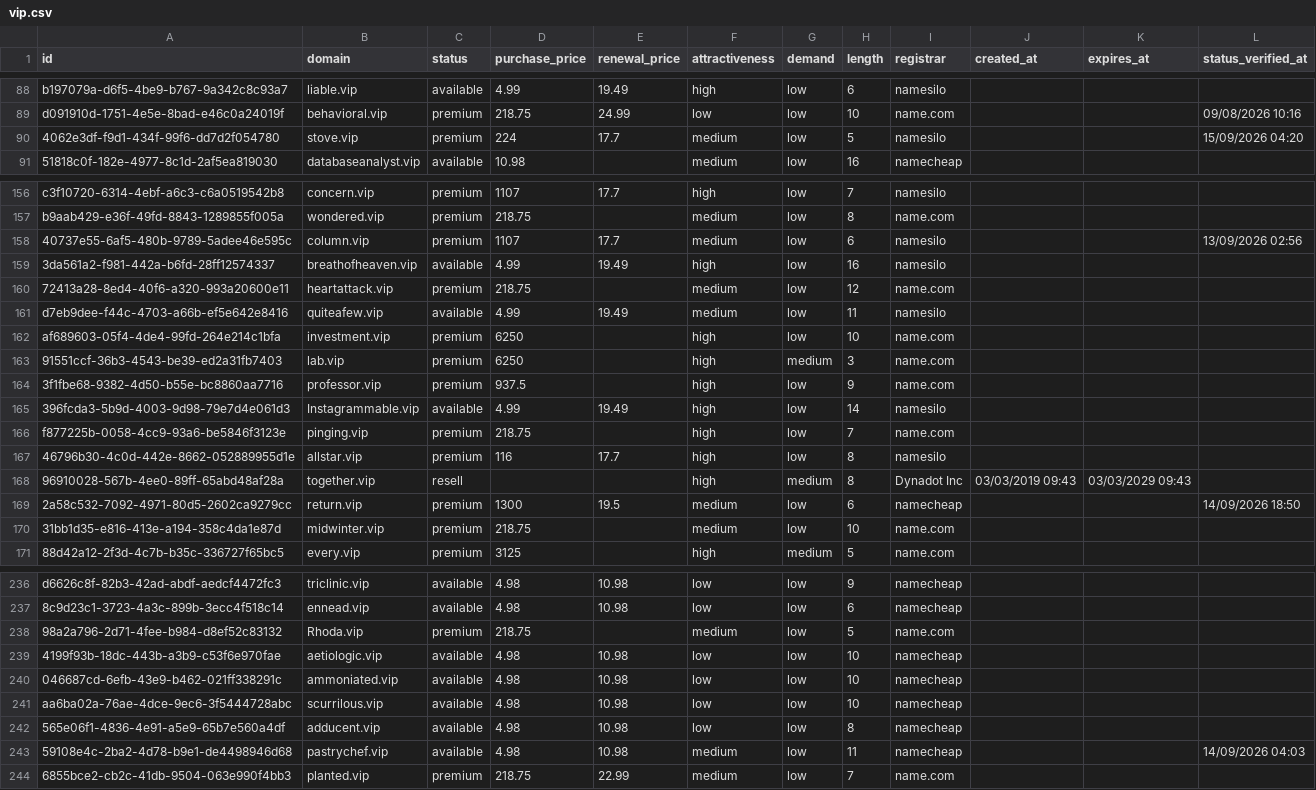
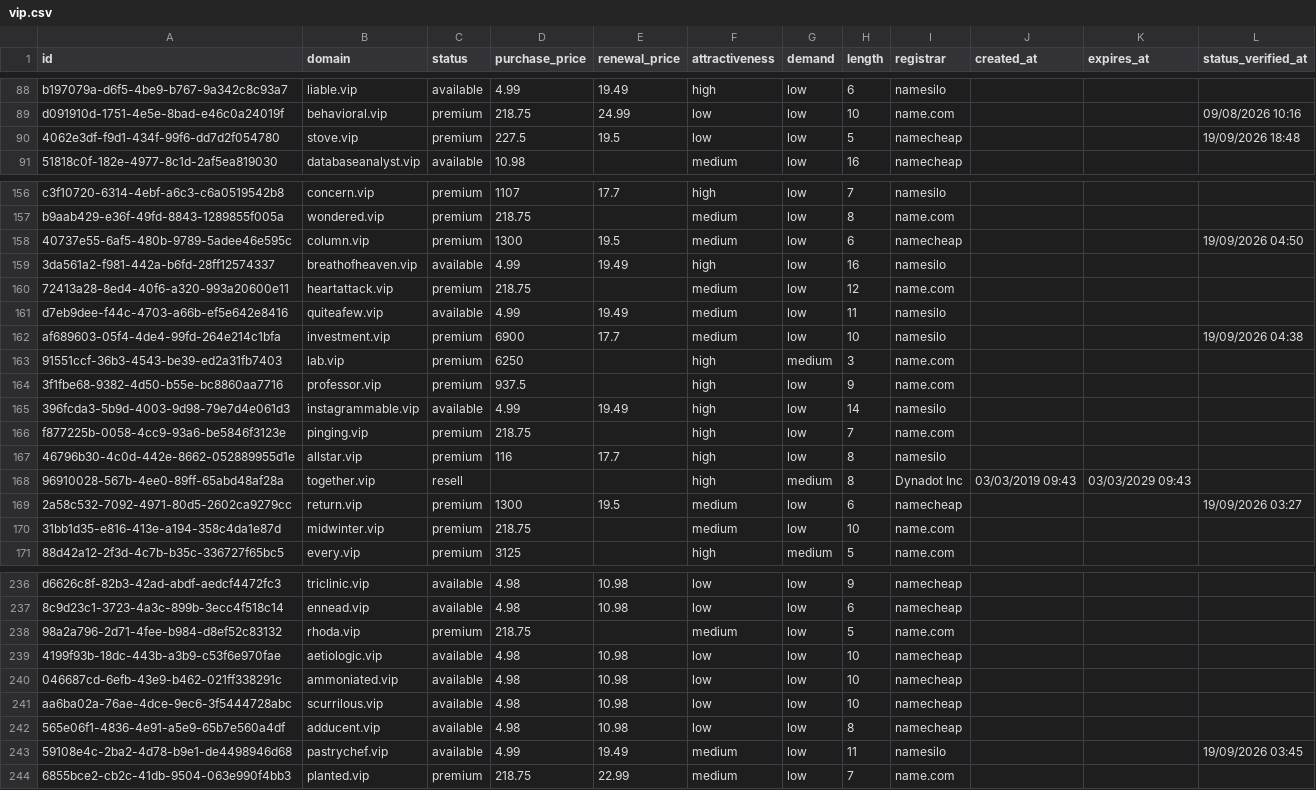
Before and after one commit to UniqueDomains/vip-oneword-domains, a CSV file: vip.csv, drawn as a sheet; only a part is shown, gaps mark what is left out; the diff covers the shown part only.

Commit message:
Domains update

```diff
--- a/vip.csv
+++ b/vip.csv
@@ -89,3 +89,3 @@ b197079a-d6f5-4be9-b767-9a342c8c93a7,liable.vip,available,4.99,19.49,high,low,6,
 d091910d-1751-4e5e-8bad-e46c0a24019f,behavioral.vip,premium,218.75,24.99,low,low,10,name.com,,,09/08/2026 10:16
-4062e3df-f9d1-434f-99f6-dd7d2f054780,stove.vip,premium,224,17.7,medium,low,5,namesilo,,,15/09/2026 04:20
+4062e3df-f9d1-434f-99f6-dd7d2f054780,stove.vip,premium,227.5,19.5,low,low,5,namecheap,,,19/09/2026 18:48
 51818c0f-182e-4977-8c1d-2af5ea819030,databaseanalyst.vip,available,10.98,,medium,low,16,namecheap,,,
@@ -157,3 +157,3 @@ c3f10720-6314-4ebf-a6c3-c6a0519542b8,concern.vip,premium,1107,17.7,high,low,7,na
 b9aab429-e36f-49fd-8843-1289855f005a,wondered.vip,premium,218.75,,medium,low,8,name.com,,,
-40737e55-6af5-480b-9789-5adee46e595c,column.vip,premium,1107,17.7,medium,low,6,namesilo,,,13/09/2026 02:56
+40737e55-6af5-480b-9789-5adee46e595c,column.vip,premium,1300,19.5,medium,low,6,namecheap,,,19/09/2026 04:50
 3da561a2-f981-442a-b6fd-28ff12574337,breathofheaven.vip,available,4.99,19.49,high,low,16,namesilo,,,
@@ -161,6 +161,6 @@ b9aab429-e36f-49fd-8843-1289855f005a,wondered.vip,premium,218.75,,medium,low,8,n
 d7eb9dee-f44c-4703-a66b-ef5e642e8416,quiteafew.vip,available,4.99,19.49,medium,low,11,namesilo,,,
-af689603-05f4-4de4-99fd-264e214c1bfa,investment.vip,premium,6250,,high,low,10,name.com,,,
+af689603-05f4-4de4-99fd-264e214c1bfa,investment.vip,premium,6900,17.7,medium,low,10,namesilo,,,19/09/2026 04:38
 91551ccf-36b3-4543-be39-ed2a31fb7403,lab.vip,premium,6250,,high,medium,3,name.com,,,
 3f1fbe68-9382-4d50-b55e-bc8860aa7716,professor.vip,premium,937.5,,high,low,9,name.com,,,
-396fcda3-5b9d-4003-9d98-79e7d4e061d3,Instagrammable.vip,available,4.99,19.49,high,low,14,namesilo,,,
+396fcda3-5b9d-4003-9d98-79e7d4e061d3,instagrammable.vip,available,4.99,19.49,high,low,14,namesilo,,,
 f877225b-0058-4cc9-93a6-be5846f3123e,pinging.vip,premium,218.75,,high,low,7,name.com,,,
@@ -168,3 +168,3 @@ f877225b-0058-4cc9-93a6-be5846f3123e,pinging.vip,premium,218.75,,high,low,7,name
 96910028-567b-4ee0-89ff-65abd48af28a,together.vip,resell,,,high,medium,8,Dynadot Inc,03/03/2019 09:43,03/03/2029 09:43,
-2a58c532-7092-4971-80d5-2602ca9279cc,return.vip,premium,1300,19.5,medium,low,6,namecheap,,,14/09/2026 18:50
+2a58c532-7092-4971-80d5-2602ca9279cc,return.vip,premium,1300,19.5,medium,low,6,namecheap,,,19/09/2026 03:27
 31bb1d35-e816-413e-a194-358c4da1e87d,midwinter.vip,premium,218.75,,medium,low,10,name.com,,,
@@ -237,3 +237,3 @@ d6626c8f-82b3-42ad-abdf-aedcf4472fc3,triclinic.vip,available,4.98,10.98,low,low,
 8c9d23c1-3723-4a3c-899b-3ecc4f518c14,ennead.vip,available,4.98,10.98,low,low,6,namecheap,,,
-98a2a796-2d71-4fee-b984-d8ef52c83132,Rhoda.vip,premium,218.75,,medium,low,5,name.com,,,
+98a2a796-2d71-4fee-b984-d8ef52c83132,rhoda.vip,premium,218.75,,medium,low,5,name.com,,,
 4199f93b-18dc-443b-a3b9-c53f6e970fae,aetiologic.vip,available,4.98,10.98,low,low,10,namecheap,,,
@@ -242,3 +242,3 @@ aa6ba02a-76ae-4dce-9ec6-3f5444728abc,scurrilous.vip,available,4.98,10.98,low,low
 565e06f1-4836-4e91-a5e9-65b7e560a4df,adducent.vip,available,4.98,10.98,low,low,8,namecheap,,,
-59108e4c-2ba2-4d78-b9e1-de4498946d68,pastrychef.vip,available,4.98,10.98,medium,low,11,namecheap,,,14/09/2026 04:03
+59108e4c-2ba2-4d78-b9e1-de4498946d68,pastrychef.vip,available,4.99,19.49,medium,low,11,namesilo,,,19/09/2026 03:45
 6855bce2-cb2c-41db-9504-063e990f4bb3,planted.vip,premium,218.75,22.99,medium,low,7,name.com,,,
```
Also changed, not shown: 55 edited cells elsewhere in this file, 4 other files.
